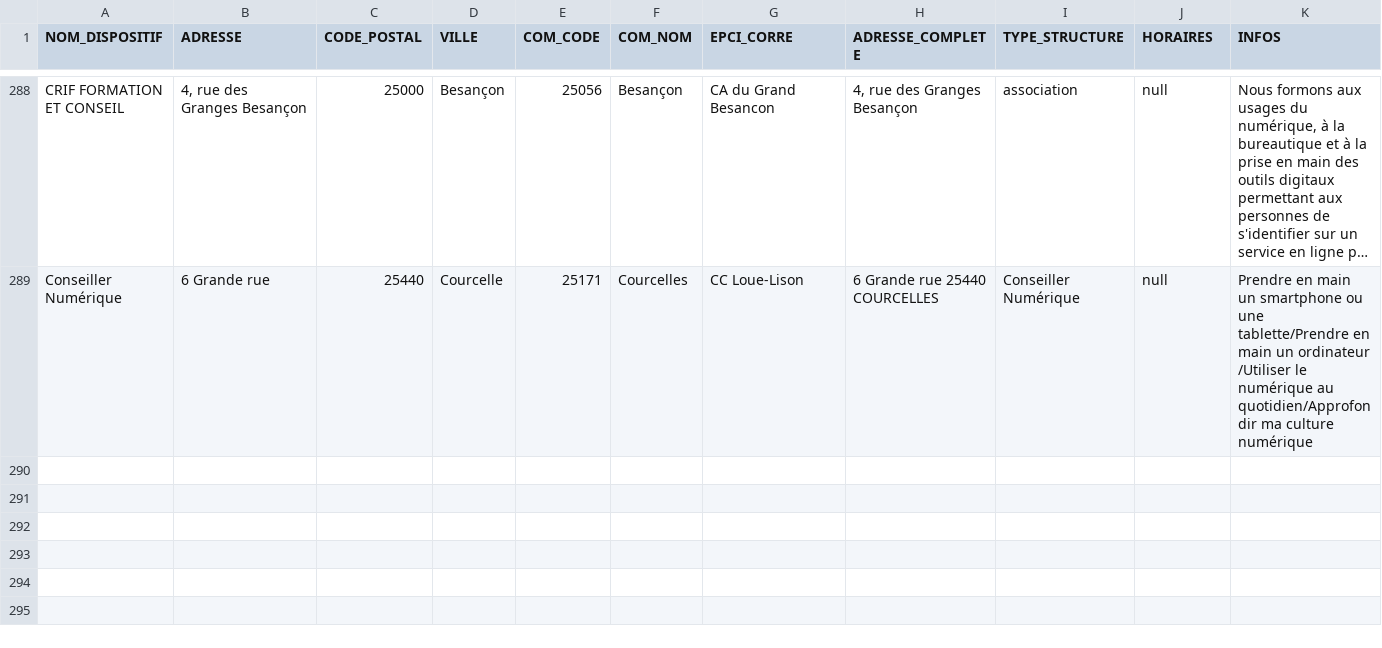
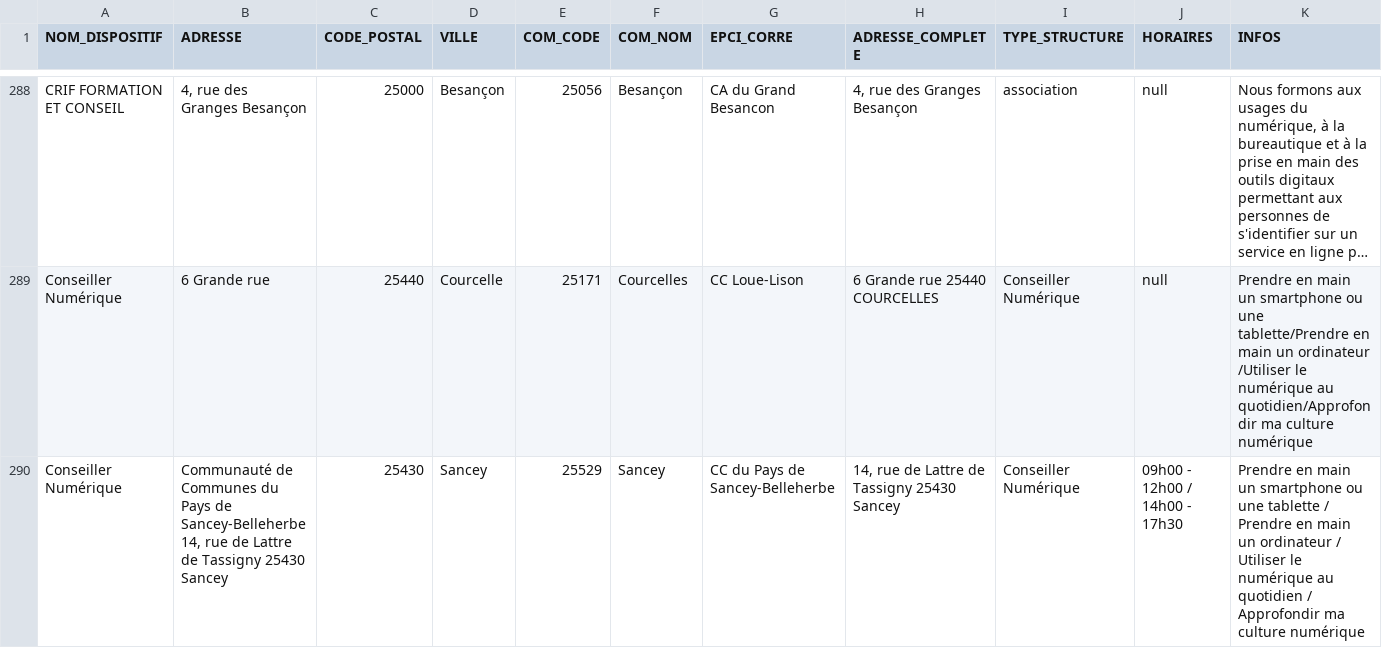
Before and after one commit to multi-coop/data-doubs-inclusion, a CSV file: csv/geocoding/geocoded.csv, drawn as a sheet; only a part is shown, gaps mark what is left out; long unchanged cells end in …; rows hold the shown columns only; the diff names each change by its address in the sheet, - before the commit and + after, or states it on an @@ line.

Commit message:
Commit on branch 'datami-2024-10-23-geocoded-csv-ce160c98-b96e-453c-9fd8-50155617b23a' Date: 23/10/2024 Time: 11:43:26

```diff
--- a/csv/geocoding/geocoded.csv
+++ b/csv/geocoding/geocoded.csv
+row 290: Conseiller Numérique | Communauté de Communes du Pays de Sancey-Belleherbe 14, rue de Lattre de Tassigny 25430 Sancey | 25430 | Sancey | 25529 | Sancey | CC du Pays de Sancey-Belleherbe | 14, rue de Lattre de Tassigny 25430 Sancey | Conseiller Numérique | 09h00 - 12h00 / 14h00 - 17h30 | Prendre en main un smartphone ou une tablette / Prendre en main un ordinateur / Utiliser le numérique au quotidien / Approfondir ma culture numérique
```
